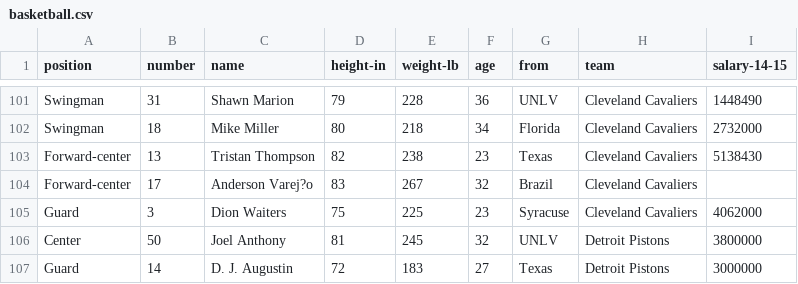
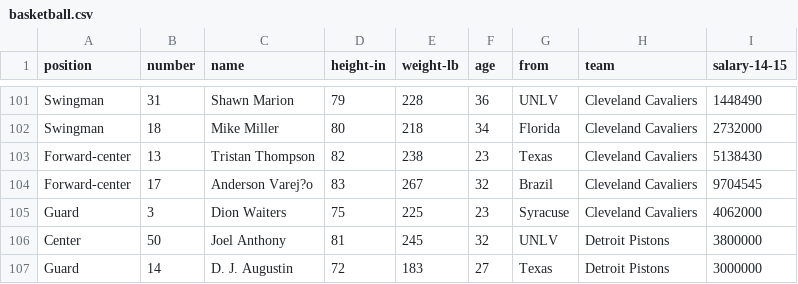
Before and after one commit to civisanalytics/potato, a CSV file: data/basketball/basketball.csv, drawn as a sheet; only a part is shown, gaps mark what is left out.

Commit message:
remove football data, fix basketball salary for anderson varejao

```diff
--- a/data/basketball/basketball.csv
+++ b/data/basketball/basketball.csv
@@ -103,3 +103,3 @@ Swingman,18,Mike Miller,80,218,34,Florida,Cleveland Cavaliers,2732000
 Forward-center,13,Tristan Thompson,82,238,23,Texas,Cleveland Cavaliers,5138430
-Forward-center,17,Anderson Varej?o,83,267,32,Brazil,Cleveland Cavaliers
+Forward-center,17,Anderson Varej?o,83,267,32,Brazil,Cleveland Cavaliers,9704545
 Guard,3,Dion Waiters,75,225,23,Syracuse,Cleveland Cavaliers,4062000
```
Also changed, not shown: 4 other files.
